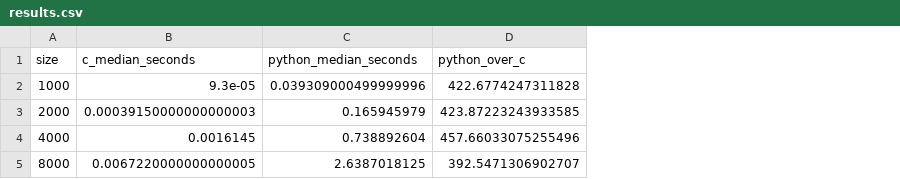
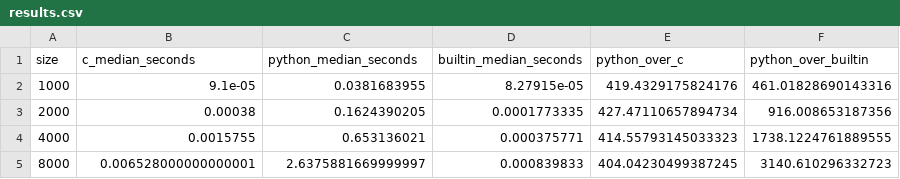
Before and after one commit to roygan5318/c-vs-python-performance-benchmark, a CSV file: results.csv, drawn as a sheet; addresses are those after the commit; the diff names each change by its address in the sheet, - before the commit and + after, or states it on an @@ line.

Commit message:
Add Python built-in sort comparison

```diff
--- a/results.csv
+++ b/results.csv
+column D (builtin_median_seconds), rows 2-5: 8.27915e-05 | 0.0001773335 | 0.000375771 | 0.000839833
+column F (python_over_builtin), rows 2-5: 461.01828690143316 | 916.008653187356 | 1738.1224761889555 | 3140.610296332723
-B2 (c_median_seconds): 9.3e-05
+B2 (c_median_seconds): 9.1e-05
-C2 (python_median_seconds): 0.039309000499999996
+C2 (python_median_seconds): 0.0381683955
-E2 (python_over_c): 422.6774247311828
+E2 (python_over_c): 419.4329175824176
-B3 (c_median_seconds): 0.00039150000000000003
+B3 (c_median_seconds): 0.00038
-C3 (python_median_seconds): 0.165945979
+C3 (python_median_seconds): 0.1624390205
-E3 (python_over_c): 423.87223243933585
+E3 (python_over_c): 427.47110657894734
-B4 (c_median_seconds): 0.0016145
+B4 (c_median_seconds): 0.0015755
-C4 (python_median_seconds): 0.738892604
+C4 (python_median_seconds): 0.653136021
-E4 (python_over_c): 457.66033075255496
+E4 (python_over_c): 414.55793145033323
-B5 (c_median_seconds): 0.0067220000000000005
+B5 (c_median_seconds): 0.006528000000000001
-C5 (python_median_seconds): 2.6387018125
+C5 (python_median_seconds): 2.6375881669999997
-E5 (python_over_c): 392.5471306902707
+E5 (python_over_c): 404.04230499387245
```
Also changed, not shown: 5 other files.
